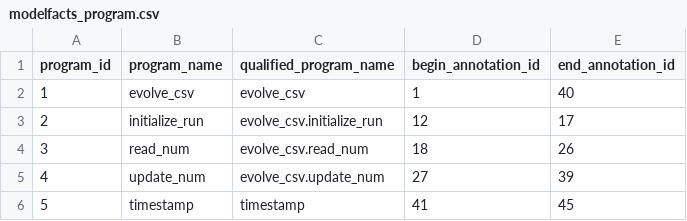
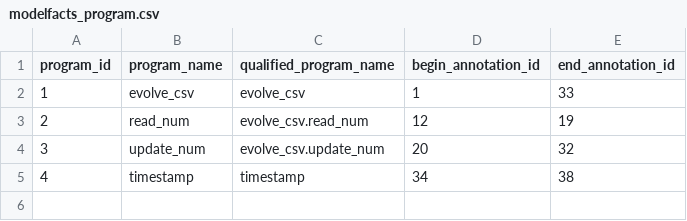
Before and after one commit to kurator-org/kurator-YW, a CSV file: examples/csv_evolution/yw/csv/modelfacts_program.csv, drawn as a sheet.

```diff
--- a/examples/csv_evolution/yw/csv/modelfacts_program.csv
+++ b/examples/csv_evolution/yw/csv/modelfacts_program.csv
@@ -1,6 +1,5 @@
 program_id,program_name,qualified_program_name,begin_annotation_id,end_annotation_id
-1,evolve_csv,evolve_csv,1,40
-2,initialize_run,evolve_csv.initialize_run,12,17
-3,read_num,evolve_csv.read_num,18,26
-4,update_num,evolve_csv.update_num,27,39
-5,timestamp,timestamp,41,45
+1,evolve_csv,evolve_csv,1,33
+2,read_num,evolve_csv.read_num,12,19
+3,update_num,evolve_csv.update_num,20,32
+4,timestamp,timestamp,34,38
```
Also changed, not shown: examples/csv_evolution/yw/csv/extractfacts_annotation.csv, examples/csv_evolution/yw/csv/modelfacts_data.csv, 20 other files.
